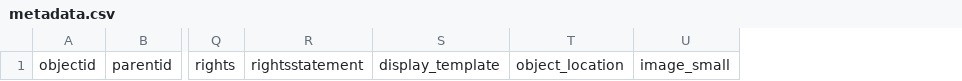
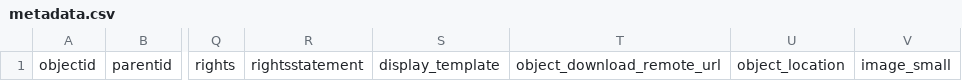
Before and after one commit to sfu-dhil/collectionbuilder-docker, a CSV file: app/_data/metadata.csv, drawn as a sheet; only a part is shown, gaps mark what is left out; the diff names each change by its address in the sheet, - before the commit and + after, or states it on an @@ line.

Commit message:
Automatic objects/derivatives workflow
Automatically download new `object_download_remote_url` files into repo when building (works with remote csv files)
Add workflow that will generate a pull request all updates from google sheets (metadata, remote files, and derivatives)
Added site config option `generate-derivatives-on-build` to allow automatically generating derivatives on build (after downloading remote csv and remove files)

```diff
--- a/app/_data/metadata.csv
+++ b/app/_data/metadata.csv
+column T, row 1: object_download_remote_url
```
Also changed, not shown: demo/_data/demo-compoundobjects-allmedia.csv, demo/_data/demo-compoundobjects-metadata.csv, 12 other files.
